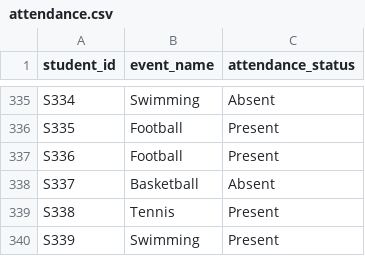
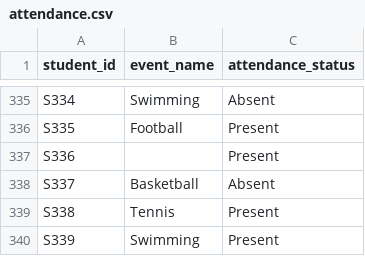
Before and after one commit to uppu123/Data-Analytics-Pipeline-Project, a CSV file: 1_Data/Raw/attendance.csv, drawn as a sheet; only a part is shown, gaps mark what is left out; the diff covers the shown part only.

```diff
--- a/1_Data/Raw/attendance.csv
+++ b/1_Data/Raw/attendance.csv
@@ -336,3 +336,3 @@ S334,Swimming,Absent
 S335,Football,Present
-S336,Football,Present
+S336,,Present
 S337,Basketball,Absent
```
Also changed, not shown: 20 added rows and 10 edited cells elsewhere in this file, 1_Data/Raw/registrations.csv, 28 other files.
